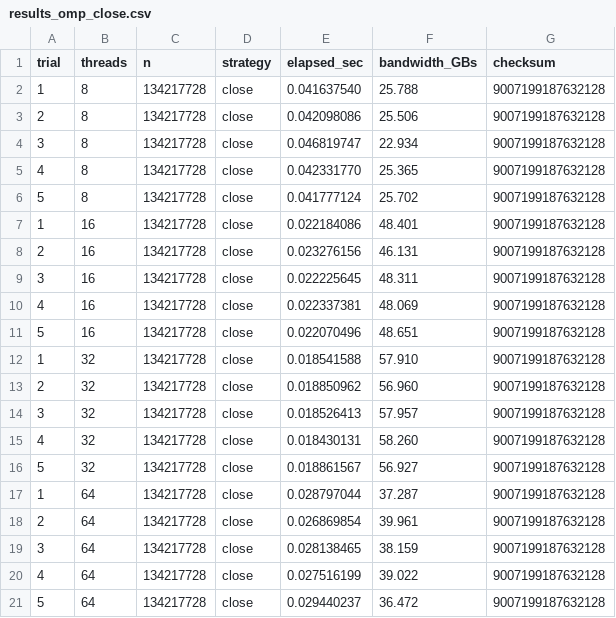
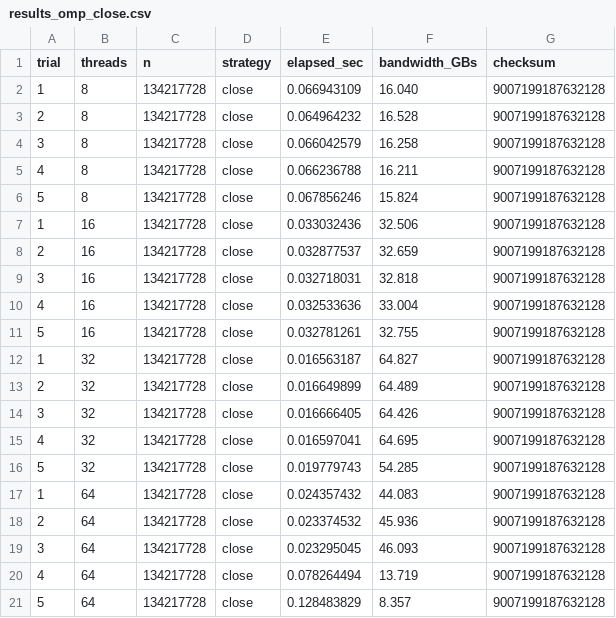
Before and after one commit to qwuqwuqwu/openmp_vs_rust, a CSV file: Benchmark5/results_omp_close.csv, drawn as a sheet.

```diff
--- a/Benchmark5/results_omp_close.csv
+++ b/Benchmark5/results_omp_close.csv
@@ -1,21 +1,21 @@
 trial,threads,n,strategy,elapsed_sec,bandwidth_GBs,checksum
-1,8,134217728,close,0.041637540,25.788,9007199187632128
-2,8,134217728,close,0.042098086,25.506,9007199187632128
-3,8,134217728,close,0.046819747,22.934,9007199187632128
-4,8,134217728,close,0.042331770,25.365,9007199187632128
-5,8,134217728,close,0.041777124,25.702,9007199187632128
-1,16,134217728,close,0.022184086,48.401,9007199187632128
-2,16,134217728,close,0.023276156,46.131,9007199187632128
-3,16,134217728,close,0.022225645,48.311,9007199187632128
-4,16,134217728,close,0.022337381,48.069,9007199187632128
-5,16,134217728,close,0.022070496,48.651,9007199187632128
-1,32,134217728,close,0.018541588,57.910,9007199187632128
-2,32,134217728,close,0.018850962,56.960,9007199187632128
-3,32,134217728,close,0.018526413,57.957,9007199187632128
-4,32,134217728,close,0.018430131,58.260,9007199187632128
-5,32,134217728,close,0.018861567,56.927,9007199187632128
-1,64,134217728,close,0.028797044,37.287,9007199187632128
-2,64,134217728,close,0.026869854,39.961,9007199187632128
-3,64,134217728,close,0.028138465,38.159,9007199187632128
-4,64,134217728,close,0.027516199,39.022,9007199187632128
-5,64,134217728,close,0.029440237,36.472,9007199187632128
+1,8,134217728,close,0.066943109,16.040,9007199187632128
+2,8,134217728,close,0.064964232,16.528,9007199187632128
+3,8,134217728,close,0.066042579,16.258,9007199187632128
+4,8,134217728,close,0.066236788,16.211,9007199187632128
+5,8,134217728,close,0.067856246,15.824,9007199187632128
+1,16,134217728,close,0.033032436,32.506,9007199187632128
+2,16,134217728,close,0.032877537,32.659,9007199187632128
+3,16,134217728,close,0.032718031,32.818,9007199187632128
+4,16,134217728,close,0.032533636,33.004,9007199187632128
+5,16,134217728,close,0.032781261,32.755,9007199187632128
+1,32,134217728,close,0.016563187,64.827,9007199187632128
+2,32,134217728,close,0.016649899,64.489,9007199187632128
+3,32,134217728,close,0.016666405,64.426,9007199187632128
+4,32,134217728,close,0.016597041,64.695,9007199187632128
+5,32,134217728,close,0.019779743,54.285,9007199187632128
+1,64,134217728,close,0.024357432,44.083,9007199187632128
+2,64,134217728,close,0.023374532,45.936,9007199187632128
+3,64,134217728,close,0.023295045,46.093,9007199187632128
+4,64,134217728,close,0.078264494,13.719,9007199187632128
+5,64,134217728,close,0.128483829,8.357,9007199187632128
```
Also changed, not shown: Benchmark5/results_omp_default.csv, Benchmark5/results_omp_spread.csv.
